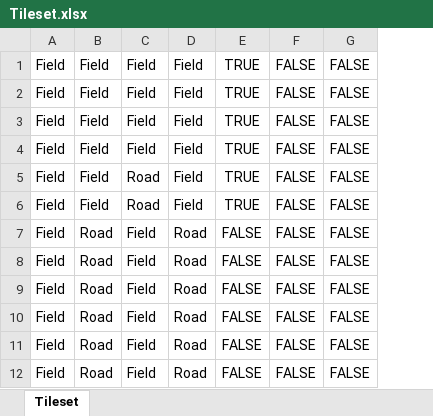
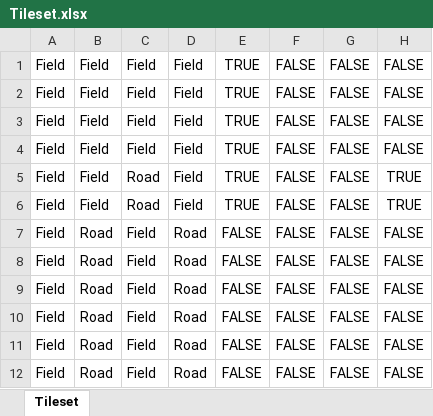
Before and after one commit to AelinaXY/Carcassone, an Excel workbook: Tileset.xlsx, sheet Tileset, drawn as a sheet; only a part is shown; values as stored, in another font and other column widths than the file's, no borders; conditional formats not drawn; the diff names each change by its address in the sheet, - before the commit and + after, or states it on an @@ line.

Commit message:
Add End of Road boolean to Tile and the Tileset csv

```diff
--- a/Tileset.xlsx (sheet Tileset)
+++ b/Tileset.xlsx (sheet Tileset)
+column H, rows 1-12: FALSE | FALSE | FALSE | FALSE | TRUE | TRUE | FALSE | FALSE | FALSE | FALSE | FALSE | FALSE
```
Also changed, not shown: 3 other files.
